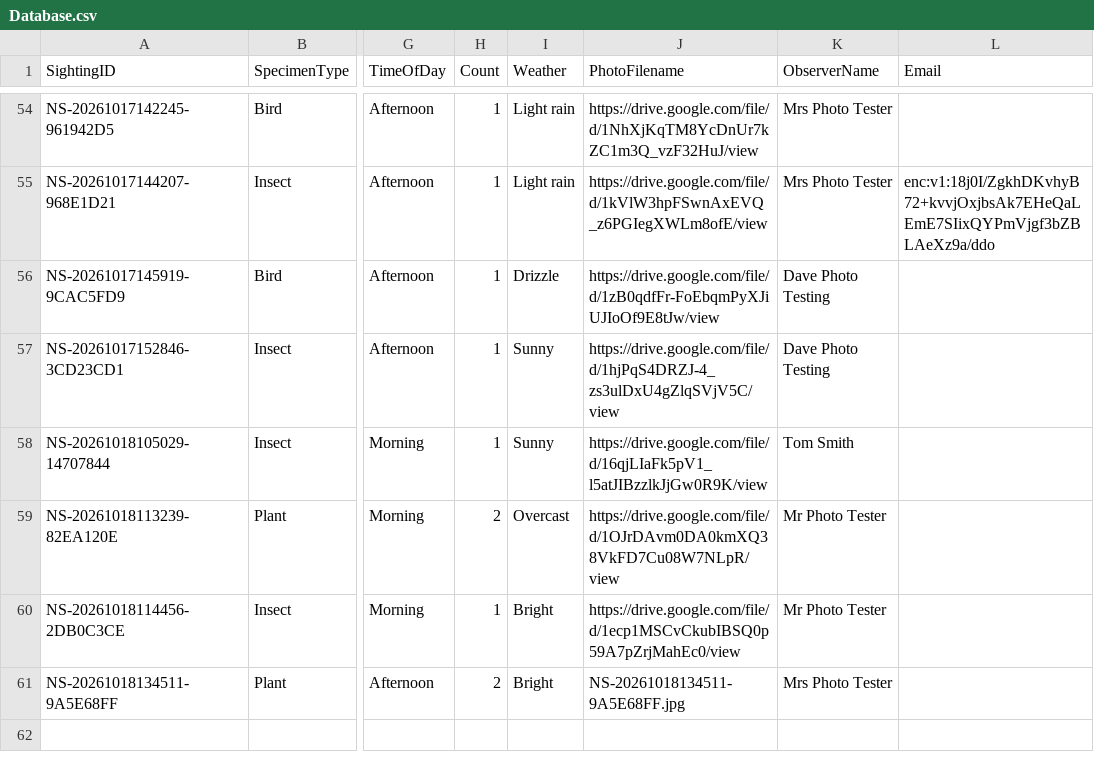
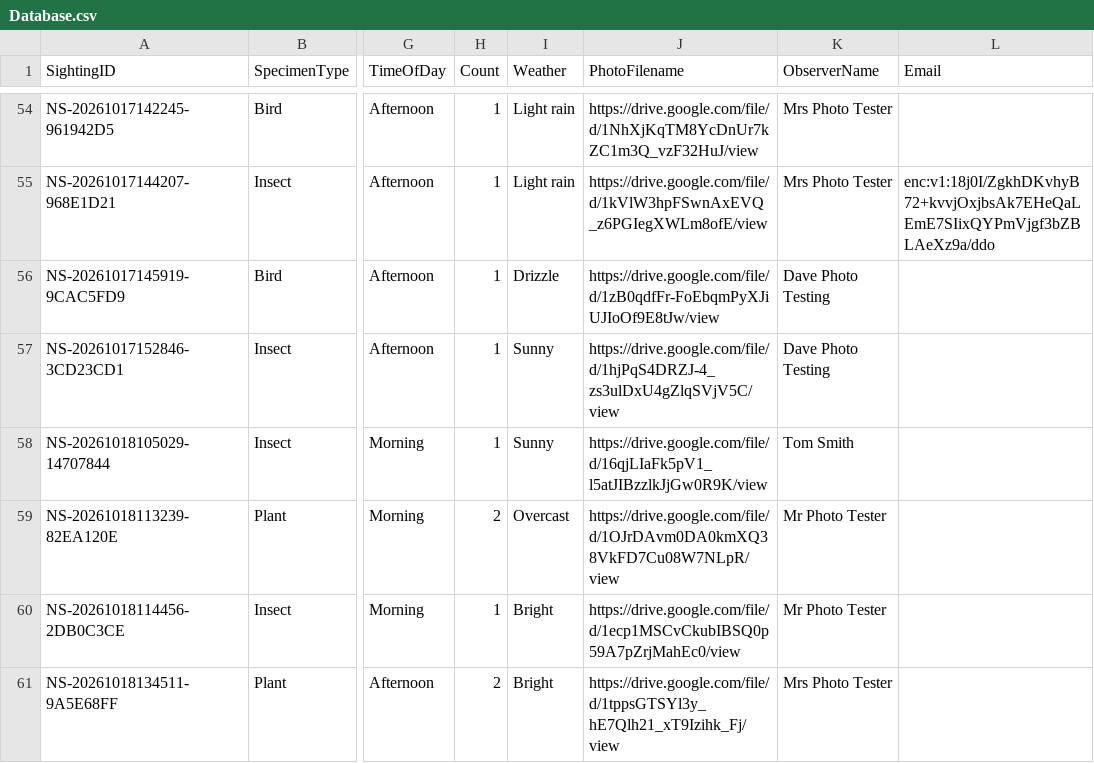
Before and after one commit to davidaitchison13/Nature-Soham, a CSV file: Database.csv, drawn as a sheet; only a part is shown, gaps mark what is left out; the diff names each change by its address in the sheet, - before the commit and + after, or states it on an @@ line.

```diff
--- a/Database.csv
+++ b/Database.csv
-J61 (PhotoFilename): NS-20261018134511-9A5E68FF.jpg
+J61 (PhotoFilename): https://drive.google.com/file/d/1tppsGTSYl3y_hE7Qlh21_xT9Izihk_Fj/view
```
